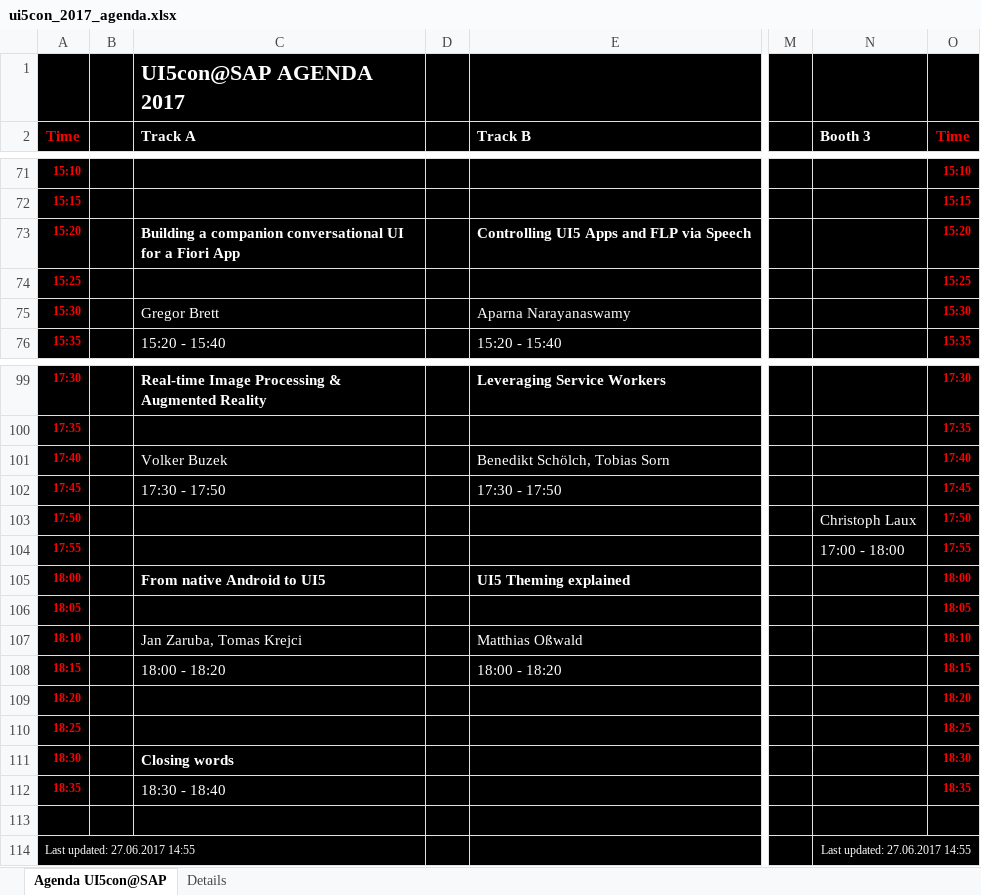
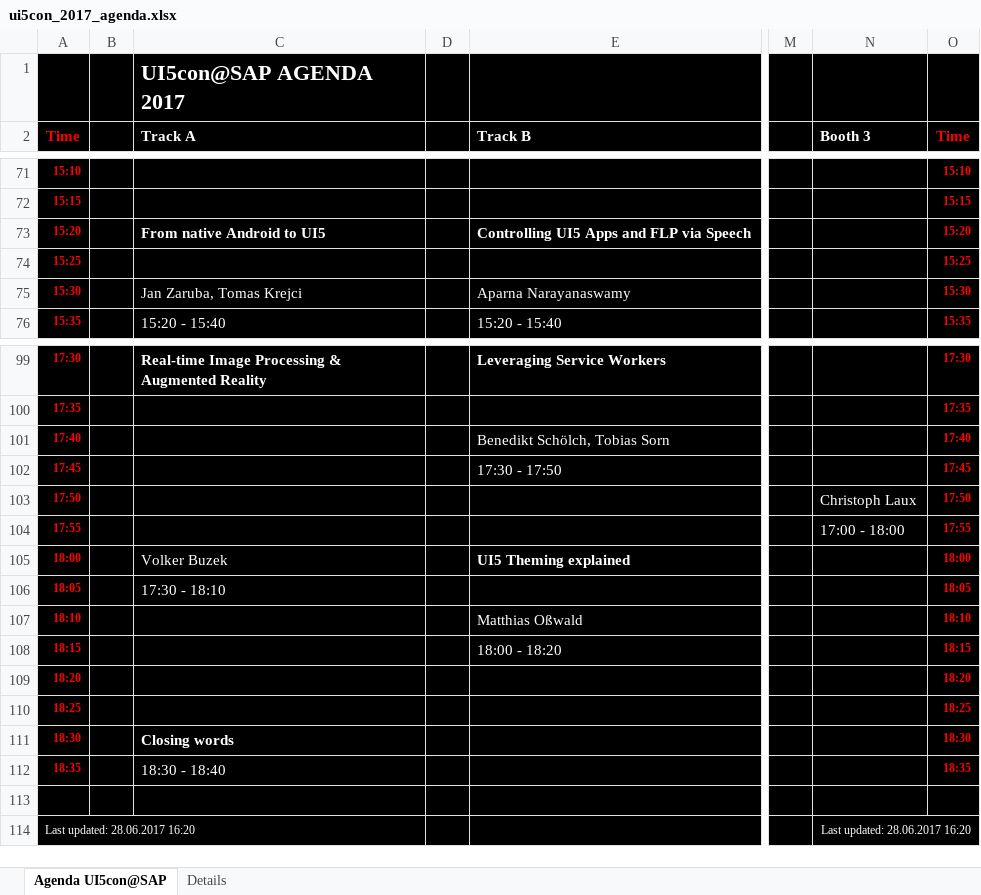
Before and after one commit to akudev/ui5con, an Excel workbook: src/downloads/ui5con_2017_agenda.xlsx, sheet Agenda UI5con@SAP, drawn as a sheet; only a part is shown, gaps mark what is left out; values as stored, in another font and other column widths than the file's, no borders; the diff names each change by its address in the sheet, - before the commit and + after, or states it on an @@ line.

Commit message:
Update Agenda, PDF, XLSX and Speaker Info (28.06.2017)

```diff
--- a/src/downloads/ui5con_2017_agenda.xlsx (sheet Agenda UI5con@SAP)
+++ b/src/downloads/ui5con_2017_agenda.xlsx (sheet Agenda UI5con@SAP)
-C73 (Track A): Building a companion conversational UI for a Fiori App
+C73 (Track A): From native Android to UI5
-C75 (Track A): Gregor Brett
+C75 (Track A): Jan Zaruba, Tomas Krejci
-C101 (Track A): Volker Buzek
+C101 (Track A): (empty)
-C102 (Track A): 17:30 - 17:50
+C102 (Track A): (empty)
-C105 (Track A): From native Android to UI5
+C105 (Track A): Volker Buzek
-C105 bold: on
+C105 bold: off
-C106 (Track A): (empty)
+C106 (Track A): 17:30 - 18:10
-C107 (Track A): Jan Zaruba, Tomas Krejci
+C107 (Track A): (empty)
-C108 (Track A): 18:00 - 18:20
+C108 (Track A): (empty)
-A114 (Time): Last updated: 27.06.2017 14:55
+A114 (Time): Last updated: 28.06.2017 16:20
-N114 (Booth 3): Last updated: 27.06.2017 14:55
+N114 (Booth 3): Last updated: 28.06.2017 16:20
```
Also changed, not shown: sheet Details, 3 other files.
